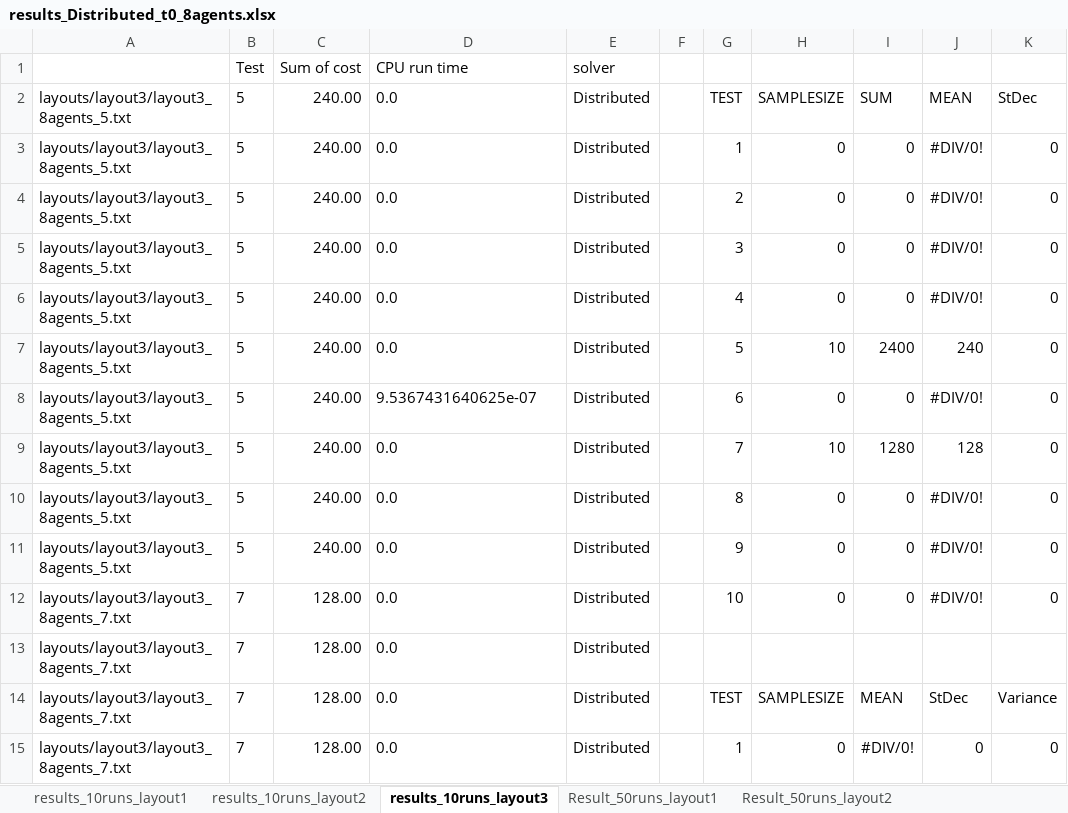
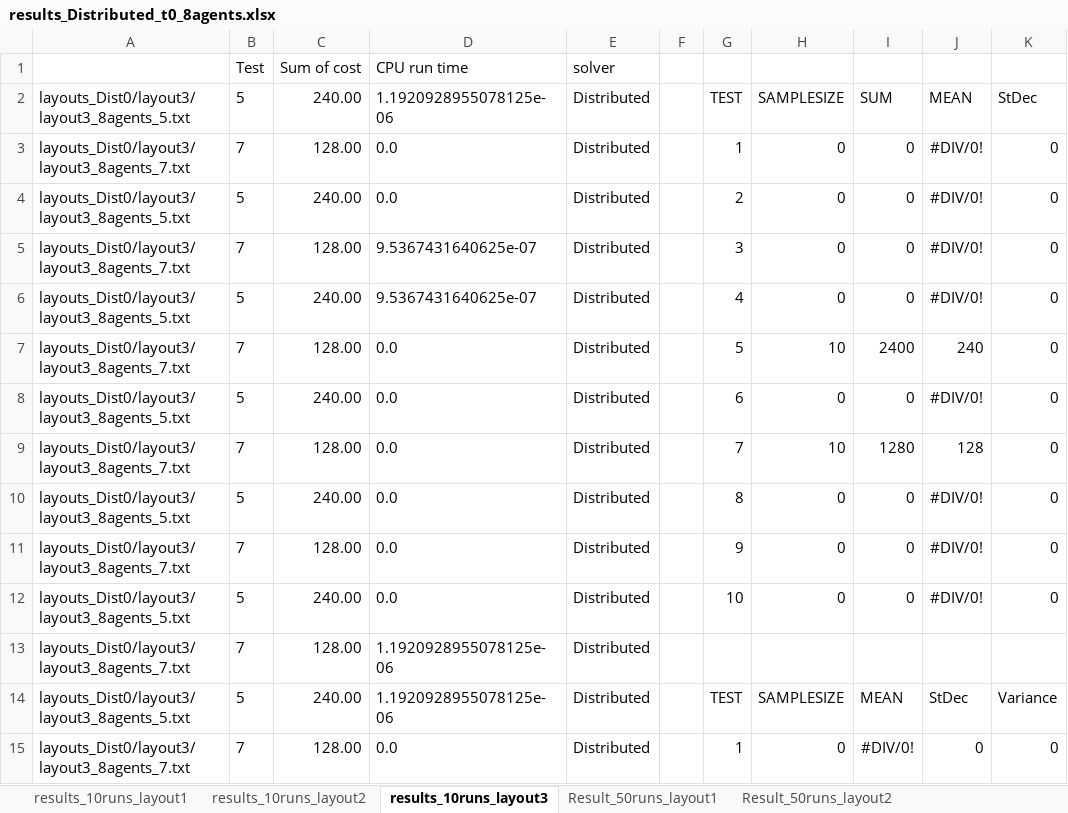
Before and after one commit to woutersouge/AE4422, an Excel workbook: Results/results_Distributed_t0_8agents.xlsx, sheet results_10runs_layout3, drawn as a sheet; only a part is shown; values as stored, in another font and other column widths than the file's, no borders; the diff covers the shown part only; the diff names each change by its address in the sheet, - before the commit and + after, or states it on an @@ line.

```diff
--- a/Results/results_Distributed_t0_8agents.xlsx (sheet results_10runs_layout3)
+++ b/Results/results_Distributed_t0_8agents.xlsx (sheet results_10runs_layout3)
-A2: layouts/layout3/layout3_8agents_5.txt
+A2: layouts_Dist0/layout3/layout3_8agents_5.txt
-D2: 0.0
+D2: 1.1920928955078125e-06
-A3: layouts/layout3/layout3_8agents_5.txt
+A3: layouts_Dist0/layout3/layout3_8agents_7.txt
-B3: 5
+B3: 7
-C3: 240.00
+C3: 128.00
-A4: layouts/layout3/layout3_8agents_5.txt
+A4: layouts_Dist0/layout3/layout3_8agents_5.txt
-A5: layouts/layout3/layout3_8agents_5.txt
+A5: layouts_Dist0/layout3/layout3_8agents_7.txt
-B5: 5
+B5: 7
-C5: 240.00
+C5: 128.00
-D5:D6: 0.0
+D5:D6: 9.5367431640625e-07
-A6: layouts/layout3/layout3_8agents_5.txt
+A6: layouts_Dist0/layout3/layout3_8agents_5.txt
-A7: layouts/layout3/layout3_8agents_5.txt
+A7: layouts_Dist0/layout3/layout3_8agents_7.txt
-B7: 5
+B7: 7
-C7: 240.00
+C7: 128.00
-A8: layouts/layout3/layout3_8agents_5.txt
+A8: layouts_Dist0/layout3/layout3_8agents_5.txt
-D8: 9.5367431640625e-07
+D8: 0.0
-A9: layouts/layout3/layout3_8agents_5.txt
+A9: layouts_Dist0/layout3/layout3_8agents_7.txt
-B9: 5
+B9: 7
-C9: 240.00
+C9: 128.00
-A10: layouts/layout3/layout3_8agents_5.txt
+A10: layouts_Dist0/layout3/layout3_8agents_5.txt
-A11: layouts/layout3/layout3_8agents_5.txt
+A11: layouts_Dist0/layout3/layout3_8agents_7.txt
-B11: 5
+B11: 7
-C11: 240.00
+C11: 128.00
-A12: layouts/layout3/layout3_8agents_7.txt
+A12: layouts_Dist0/layout3/layout3_8agents_5.txt
-B12: 7
+B12: 5
-C12: 128.00
+C12: 240.00
-A13: layouts/layout3/layout3_8agents_7.txt
+A13: layouts_Dist0/layout3/layout3_8agents_7.txt
-D13:D14: 0.0
+D13:D14: 1.1920928955078125e-06
-A14: layouts/layout3/layout3_8agents_7.txt
+A14: layouts_Dist0/layout3/layout3_8agents_5.txt
-B14: 7
+B14: 5
-C14: 128.00
+C14: 240.00
-A15: layouts/layout3/layout3_8agents_7.txt
+A15: layouts_Dist0/layout3/layout3_8agents_7.txt
```
Also changed, not shown: 14 edited cells elsewhere in this sheet, sheet results_10runs_layout1, sheet results_10runs_layout2, formulas that keep their value, Results/results_Distributed_t0_5agents.xlsx, 49 other files.
